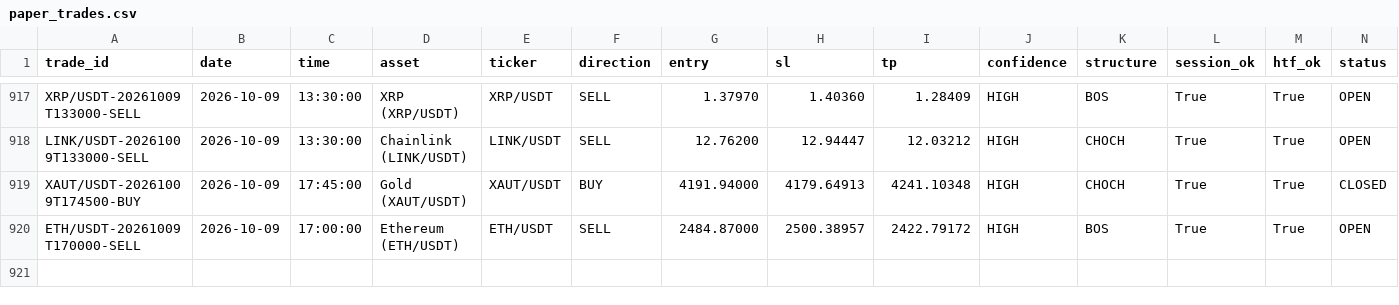
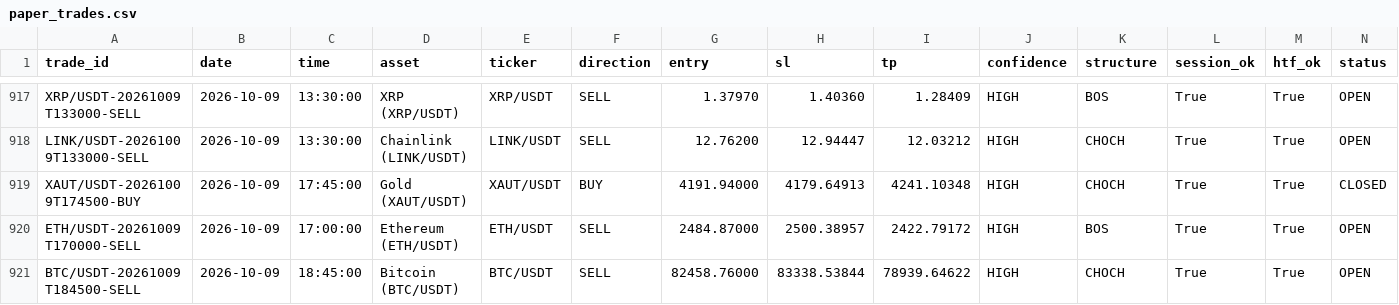
Before and after one commit to shukanwadhawana-cloud/Paper-trading-, a CSV file: paper_trades.csv, drawn as a sheet; only a part is shown, gaps mark what is left out; rows hold the shown columns only; the diff names each change by its address in the sheet, - before the commit and + after, or states it on an @@ line.

```diff
--- a/paper_trades.csv
+++ b/paper_trades.csv
+row 921: BTC/USDT-20261009T184500-SELL | 2026-10-09 | 18:45:00 | Bitcoin (BTC/USDT) | BTC/USDT | SELL | 82458.76000 | 83338.53844 | 78939.64622 | HIGH | CHOCH | True | True | OPEN
```
Also changed, not shown: 1 other file.
